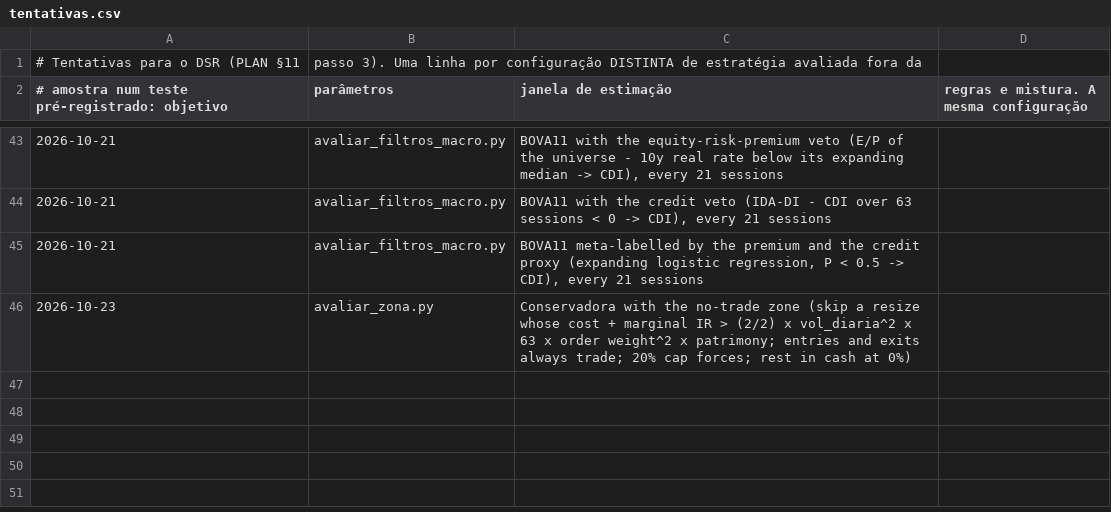
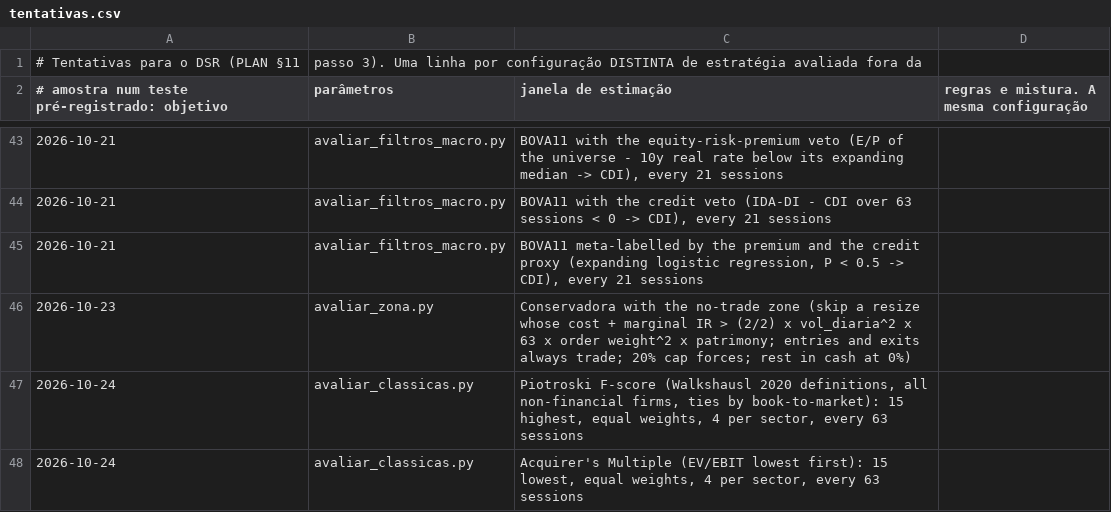
Before and after one commit to GabrielScript/Portfolio-Optimization, a CSV file: docs/tentativas.csv, drawn as a sheet; only a part is shown, gaps mark what is left out; the diff names each change by its address in the sheet, - before the commit and + after, or states it on an @@ line.

```diff
--- a/docs/tentativas.csv
+++ b/docs/tentativas.csv
+row 47: 2026-10-24 | avaliar_classicas.py | Piotroski F-score (Walkshausl 2020 definitions, all non-financial firms, ties by book-to-market): 15 highest, equal weights, 4 per sector, every 63 sessions
+row 48: 2026-10-24 | avaliar_classicas.py | Acquirer's Multiple (EV/EBIT lowest first): 15 lowest, equal weights, 4 per sector, every 63 sessions
```
Also changed, not shown: 6 other files.
